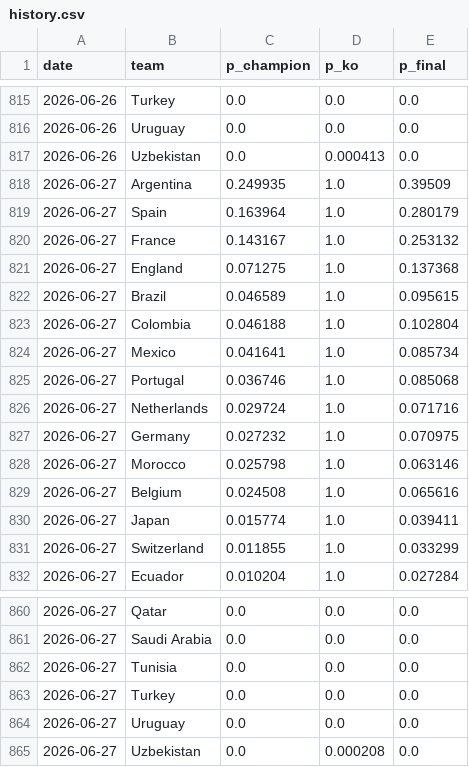
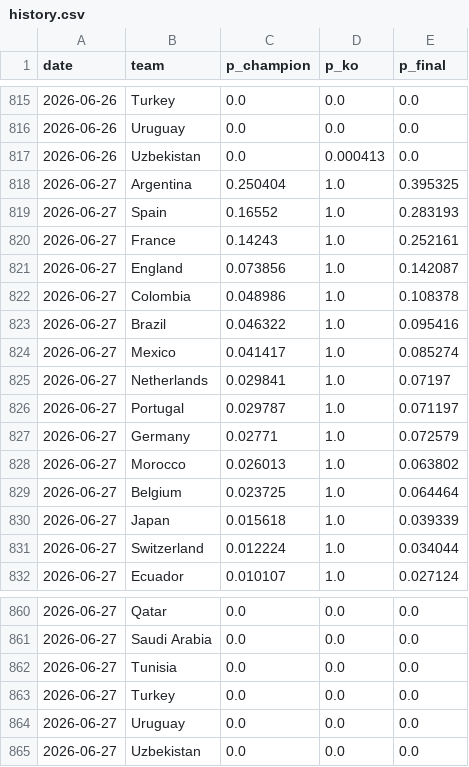
Before and after one commit to manuelcralves/WORLD-CUP-2026, a CSV file: outputs/history.csv, drawn as a sheet; only a part is shown, gaps mark what is left out; the diff covers the shown part only.

```diff
--- a/outputs/history.csv
+++ b/outputs/history.csv
@@ -817,16 +817,16 @@ date,team,p_champion,p_ko,p_final
 2026-06-26,Uzbekistan,0.0,0.000413,0.0
-2026-06-27,Argentina,0.249935,1.0,0.39509
-2026-06-27,Spain,0.163964,1.0,0.280179
-2026-06-27,France,0.143167,1.0,0.253132
-2026-06-27,England,0.071275,1.0,0.137368
-2026-06-27,Brazil,0.046589,1.0,0.095615
-2026-06-27,Colombia,0.046188,1.0,0.102804
-2026-06-27,Mexico,0.041641,1.0,0.085734
-2026-06-27,Portugal,0.036746,1.0,0.085068
-2026-06-27,Netherlands,0.029724,1.0,0.071716
-2026-06-27,Germany,0.027232,1.0,0.070975
-2026-06-27,Morocco,0.025798,1.0,0.063146
-2026-06-27,Belgium,0.024508,1.0,0.065616
-2026-06-27,Japan,0.015774,1.0,0.039411
-2026-06-27,Switzerland,0.011855,1.0,0.033299
-2026-06-27,Ecuador,0.010204,1.0,0.027284
+2026-06-27,Argentina,0.250404,1.0,0.395325
+2026-06-27,Spain,0.16552,1.0,0.283193
+2026-06-27,France,0.14243,1.0,0.252161
+2026-06-27,England,0.073856,1.0,0.142087
+2026-06-27,Colombia,0.048986,1.0,0.108378
+2026-06-27,Brazil,0.046322,1.0,0.095416
+2026-06-27,Mexico,0.041417,1.0,0.085274
+2026-06-27,Netherlands,0.029841,1.0,0.07197
+2026-06-27,Portugal,0.029787,1.0,0.071197
+2026-06-27,Germany,0.02771,1.0,0.072579
+2026-06-27,Morocco,0.026013,1.0,0.063802
+2026-06-27,Belgium,0.023725,1.0,0.064464
+2026-06-27,Japan,0.015618,1.0,0.039339
+2026-06-27,Switzerland,0.012224,1.0,0.034044
+2026-06-27,Ecuador,0.010107,1.0,0.027124
@@ -864,2 +864,2 @@ date,team,p_champion,p_ko,p_final
 2026-06-27,Uruguay,0.0,0.0,0.0
-2026-06-27,Uzbekistan,0.0,0.000208,0.0
+2026-06-27,Uzbekistan,0.0,0.0,0.0
```
Also changed, not shown: 5 added rows, 5 removed rows, 1 moved row and 32 edited cells elsewhere in this file, api_cache/wc_events.csv, api_cache/wc_matches.csv, 6 other files.
